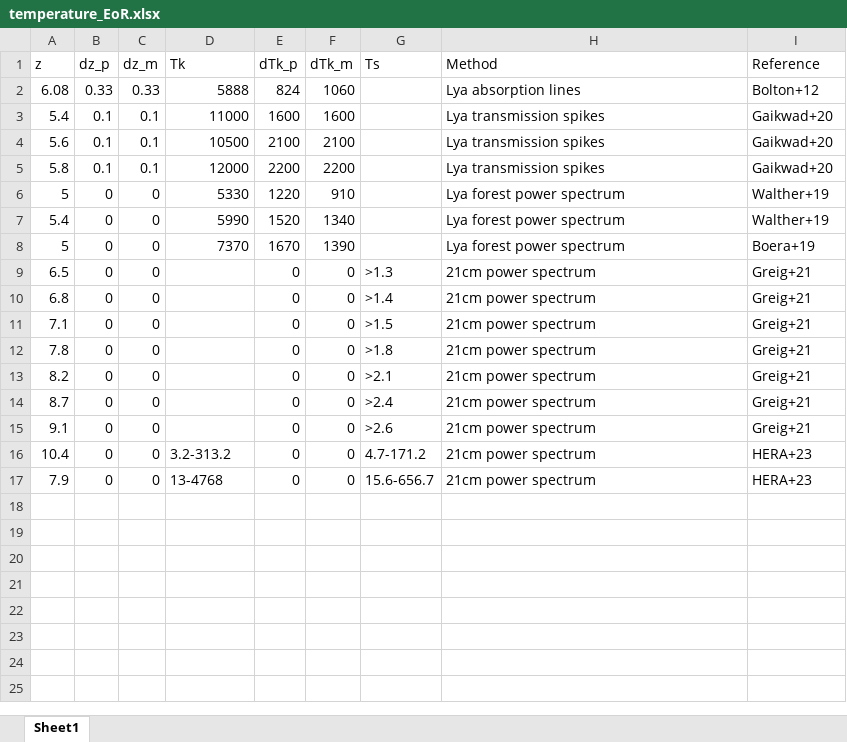
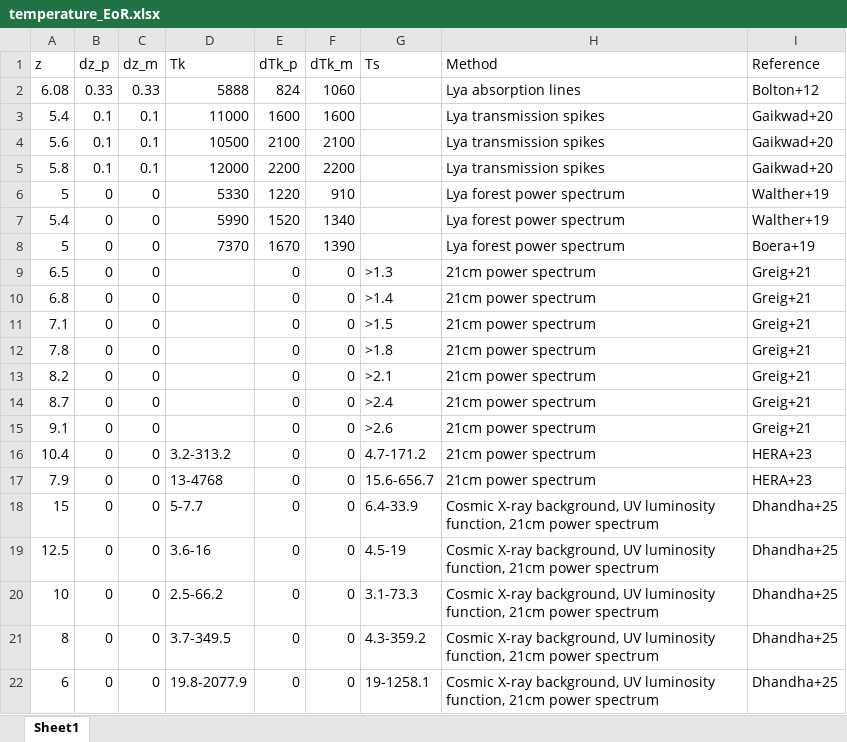
Before and after one commit to tomassoltinsky/tomassoltinsky.github.io, an Excel workbook: datasets/temperature_EoR.xlsx, sheet Sheet1, drawn as a sheet; values as stored, in another font and other column widths than the file's, no borders; the diff names each change by its address in the sheet, - before the commit and + after, or states it on an @@ line.

Commit message:
Add files via upload

```diff
--- a/datasets/temperature_EoR.xlsx (sheet Sheet1)
+++ b/datasets/temperature_EoR.xlsx (sheet Sheet1)
+row 18: 15 | 0 | 0 | 5-7.7 | 0 | 0 | 6.4-33.9 | Cosmic X-ray background, UV luminosity function, 21cm power spectrum | Dhandha+25
+row 19: 12.5 | 0 | 0 | 3.6-16 | 0 | 0 | 4.5-19 | Cosmic X-ray background, UV luminosity function, 21cm power spectrum | Dhandha+25
+row 20: 10 | 0 | 0 | 2.5-66.2 | 0 | 0 | 3.1-73.3 | Cosmic X-ray background, UV luminosity function, 21cm power spectrum | Dhandha+25
+row 21: 8 | 0 | 0 | 3.7-349.5 | 0 | 0 | 4.3-359.2 | Cosmic X-ray background, UV luminosity function, 21cm power spectrum | Dhandha+25
+row 22: 6 | 0 | 0 | 19.8-2077.9 | 0 | 0 | 19-1258.1 | Cosmic X-ray background, UV luminosity function, 21cm power spectrum | Dhandha+25
```
